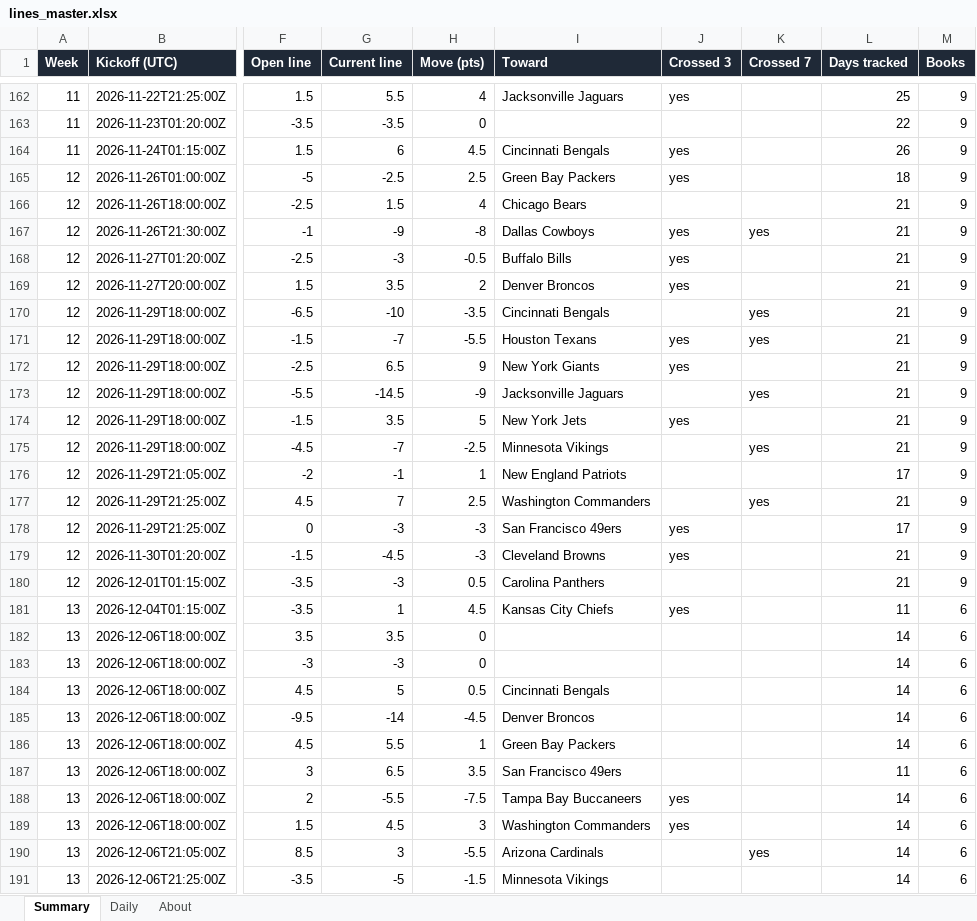
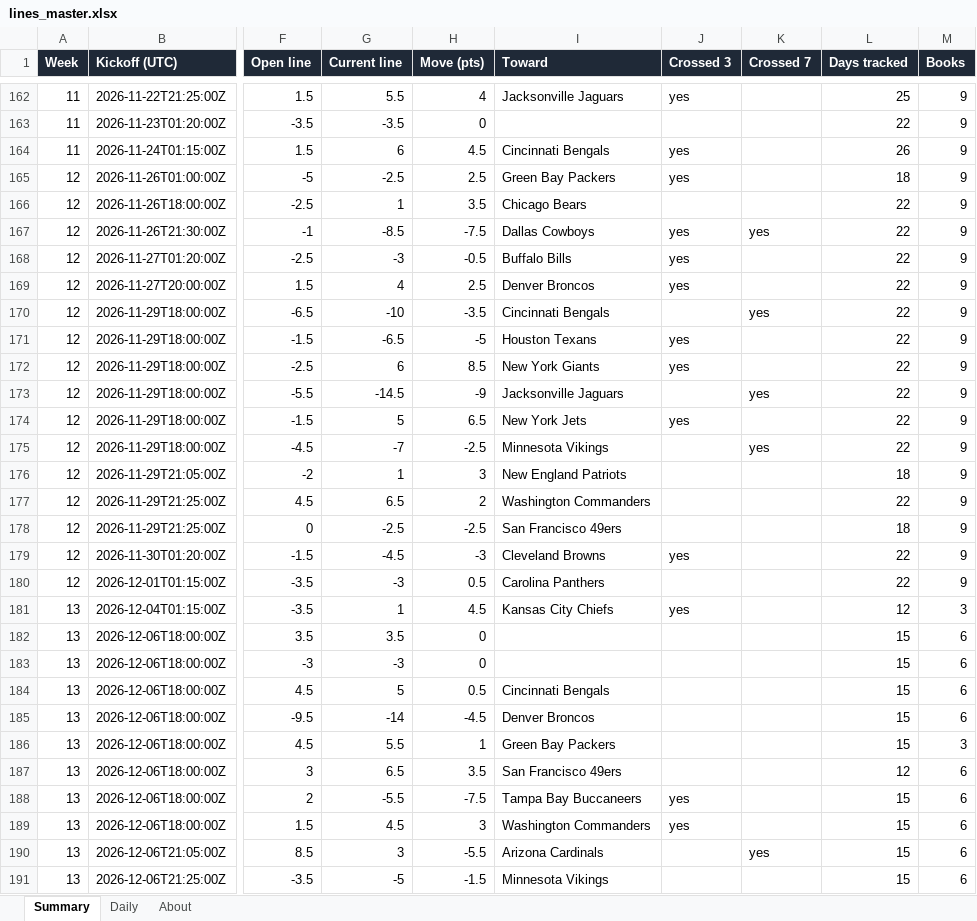
Before and after one commit to G4-Admin/nfl-line-tracker, an Excel workbook: data/lines_master.xlsx, sheet Summary, drawn as a sheet; only a part is shown, gaps mark what is left out; values as stored, in another font and other column widths than the file's, no borders; the diff covers the shown part only; the diff names each change by its address in the sheet, - before the commit and + after, or states it on an @@ line.

```diff
--- a/data/lines_master.xlsx (sheet Summary)
+++ b/data/lines_master.xlsx (sheet Summary)
-G166 (Current line): 1.5
+G166 (Current line): 1
-H166 (Move (pts)): 4
+H166 (Move (pts)): 3.5
-L166:L175 (Days tracked): 21
+L166:L175 (Days tracked): 22
-G167 (Current line): -9
+G167 (Current line): -8.5
-H167 (Move (pts)): -8
+H167 (Move (pts)): -7.5
-G169 (Current line): 3.5
+G169 (Current line): 4
-H169 (Move (pts)): 2
+H169 (Move (pts)): 2.5
-G171 (Current line): -7
+G171 (Current line): -6.5
-H171 (Move (pts)): -5.5
+H171 (Move (pts)): -5
-K171 (Crossed 7): yes
+K171 (Crossed 7): (empty)
-G172 (Current line): 6.5
+G172 (Current line): 6
-H172 (Move (pts)): 9
+H172 (Move (pts)): 8.5
-G174 (Current line): 3.5
+G174 (Current line): 5
-H174 (Move (pts)): 5
+H174 (Move (pts)): 6.5
-G176 (Current line): -1
+G176 (Current line): 1
-H176 (Move (pts)): 1
+H176 (Move (pts)): 3
-L176 (Days tracked): 17
+L176 (Days tracked): 18
-G177 (Current line): 7
+G177 (Current line): 6.5
-H177 (Move (pts)): 2.5
+H177 (Move (pts)): 2
-K177 (Crossed 7): yes
+K177 (Crossed 7): (empty)
-L177 (Days tracked): 21
+L177 (Days tracked): 22
-G178 (Current line): -3
+G178 (Current line): -2.5
-H178 (Move (pts)): -3
+H178 (Move (pts)): -2.5
-J178 (Crossed 3): yes
+J178 (Crossed 3): (empty)
-L178 (Days tracked): 17
+L178 (Days tracked): 18
-L179:L180 (Days tracked): 21
+L179:L180 (Days tracked): 22
-L181 (Days tracked): 11
+L181 (Days tracked): 12
-M181 (Books): 6
+M181 (Books): 3
-L182:L186 (Days tracked): 14
+L182:L186 (Days tracked): 15
-M186 (Books): 6
+M186 (Books): 3
-L187 (Days tracked): 11
+L187 (Days tracked): 12
-L188:L191 (Days tracked): 14
+L188:L191 (Days tracked): 15
```
Also changed, not shown: 3 edited cells elsewhere in this sheet, sheet Daily, sheet About, 6 other files.
